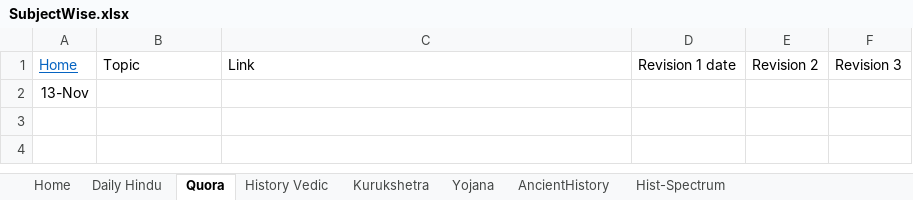
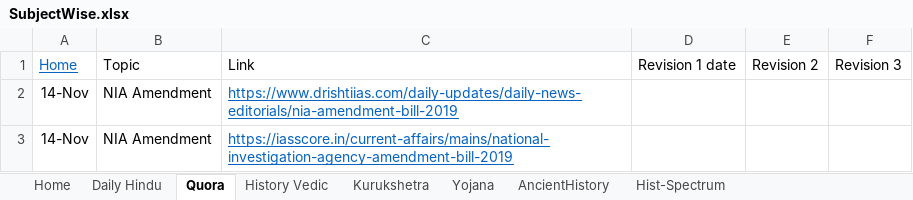
Before and after one commit to dipak004/Hello-word, an Excel workbook: SubjectWise.xlsx, sheet Quora, drawn as a sheet; values as stored, in another font and other column widths than the file's, no borders; table styles not drawn; removed rows and columns are numbered as before the commit, all else as after; the diff names each change by its address in the sheet, - before the commit and + after, or states it on an @@ line.

```diff
--- a/SubjectWise.xlsx (sheet Quora)
+++ b/SubjectWise.xlsx (sheet Quora)
-row 2: 13-Nov
+row 2: 14-Nov | NIA Amendment | https://www.drishtiias.com/daily-updates/daily-news-editorials/nia-amendment-bill-2019
+row 3: 14-Nov | NIA Amendment | https://iasscore.in/current-affairs/mains/national-investigation-agency-amendment-bill-2019
```
Also changed, not shown: sheet Geo- Mrunal, sheet AncientHistory, sheet Daily Hindu, sheet Environment - Shankar IAS.
